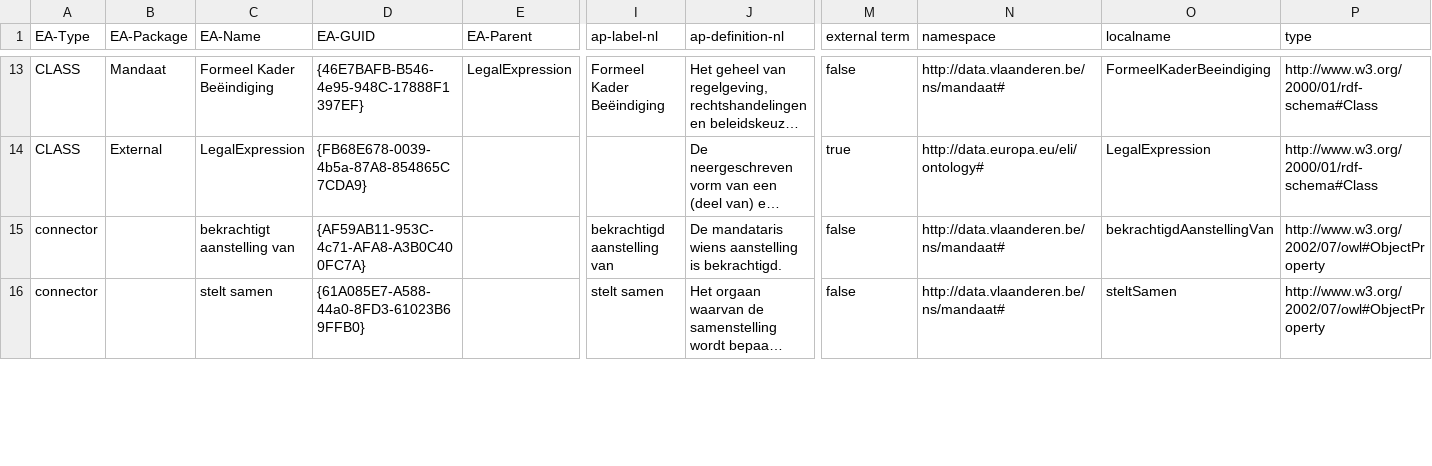
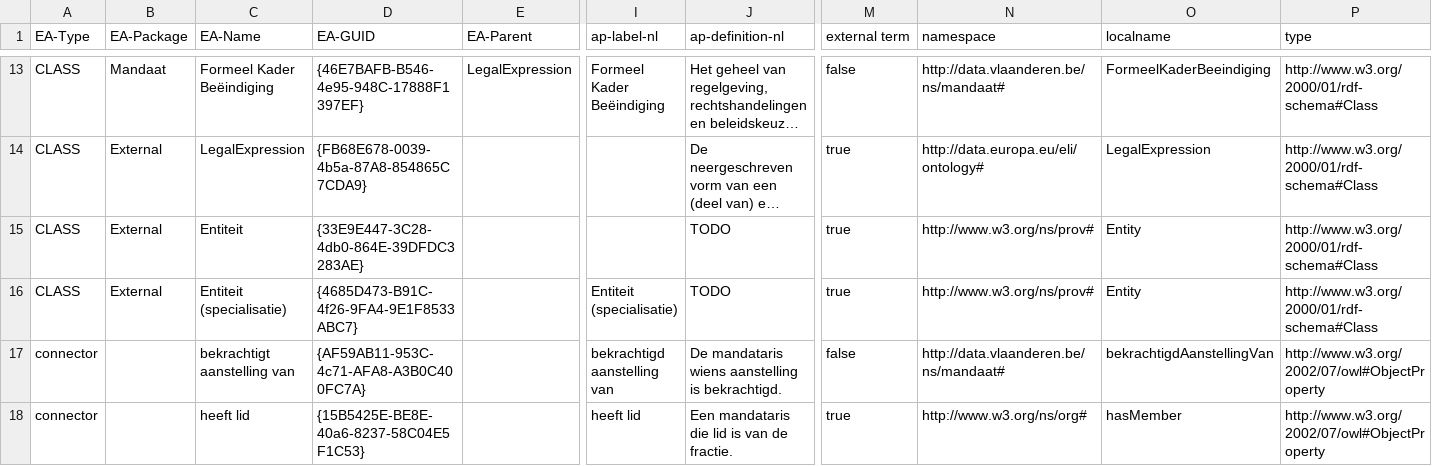
Before and after one commit to Informatievlaanderen/Data.Vlaanderen.be, a TSV file: src/Mandaat Basis AP.tsv, drawn as a sheet; only a part is shown, gaps mark what is left out; the shorter side is filled out with more unchanged rows; long unchanged cells end in …; rows hold the shown columns only; the diff covers the shown part only; the diff names each change by its address in the sheet, - before the commit and + after, or states it on an @@ line.

Commit message:
Minor tweaks. Add prov:specializationOf.

```diff
--- a/src/Mandaat Basis AP.tsv
+++ b/src/Mandaat Basis AP.tsv
+row 15: CLASS | External | Entiteit | {33E9E447-3C28-4db0-864E-39DFDC3283AE} |  |  | TODO | true | http://www.w3.org/ns/prov# | Entity | http://www.w3.org/2000/01/rdf-schema#Class
+row 16: CLASS | External | Entiteit (specialisatie) | {4685D473-B91C-4f26-9FA4-9E1F8533ABC7} |  | Entiteit (specialisatie) | TODO | true | http://www.w3.org/ns/prov# | Entity | http://www.w3.org/2000/01/rdf-schema#Class
@@ row 24 moved to row 18: connector @@
```
Also changed, not shown: 5 added rows, 2 removed rows, 5 moved rows and 30 edited cells elsewhere in this file, src/Besluit Basis AP.tsv, 2 other files.
